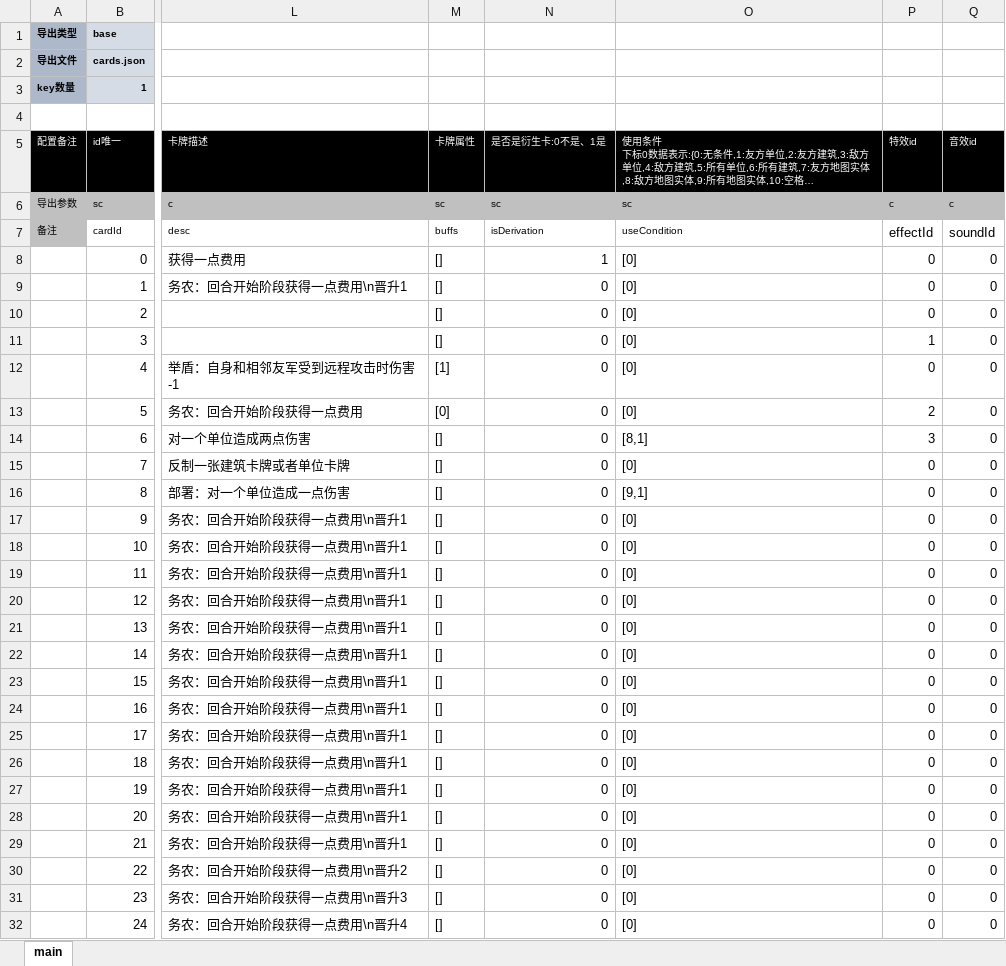
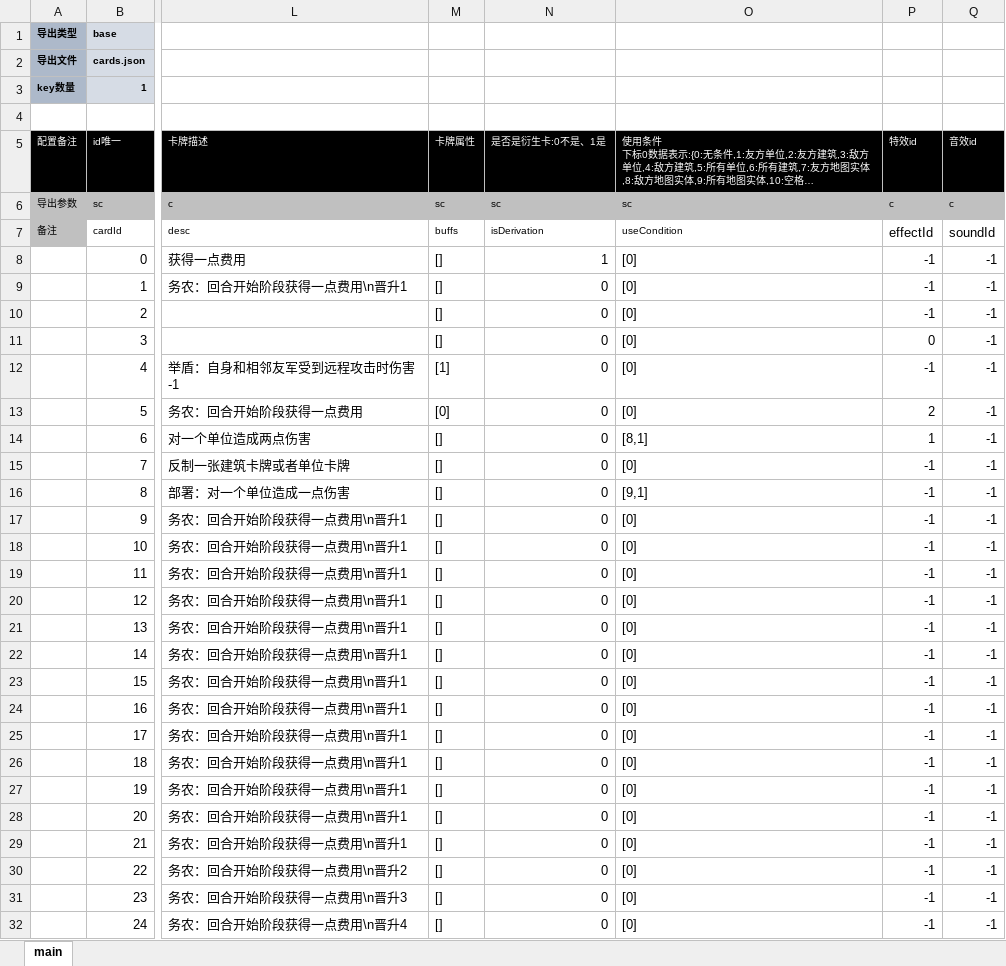
Before and after one commit to threstone/Anduin, an Excel workbook: excel/C-卡片配置.xlsx, sheet main, drawn as a sheet; only a part is shown, gaps mark what is left out; long unchanged cells end in …; values as stored, in another font and other column widths than the file's, no borders; conditional formats not drawn; the diff names each change by its address in the sheet, - before the commit and + after, or states it on an @@ line.

```diff
--- a/excel/C-卡片配置.xlsx (sheet main)
+++ b/excel/C-卡片配置.xlsx (sheet main)
-P8:P10 (特效id): 0
+P8:P10 (特效id): -1
-Q8:Q32 (音效id): 0
+Q8:Q32 (音效id): -1
-P11 (特效id): 1
+P11 (特效id): 0
-P12 (特效id): 0
+P12 (特效id): -1
-P14 (特效id): 3
+P14 (特效id): 1
-P15:P32 (特效id): 0
+P15:P32 (特效id): -1
```
Also changed, not shown: 35 other files.
